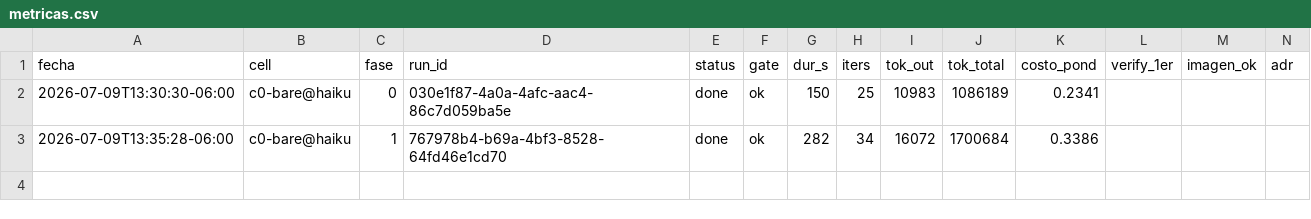
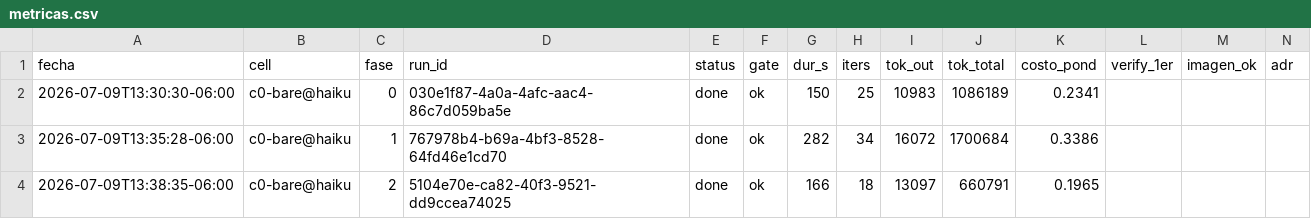
Before and after one commit to eversuelo/raytracer, a CSV file: data/metricas.csv, drawn as a sheet; only a part is shown; rows hold the shown columns only; the diff names each change by its address in the sheet, - before the commit and + after, or states it on an @@ line.

Commit message:
curso c0-bare@haiku: fase 2 run=done gate=ok (166s, run 5104e70e-ca82-40f3-9521-dd9ccea74025)

```diff
--- a/data/metricas.csv
+++ b/data/metricas.csv
+row 4: 2026-07-09T13:38:35-06:00 | c0-bare@haiku | 2 | 5104e70e-ca82-40f3-9521-dd9ccea74025 | done | ok | 166 | 18 | 13097 | 660791 | 0.1965
```
Also changed, not shown: 9 other files.
